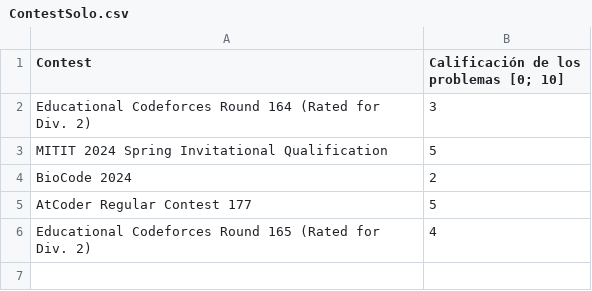
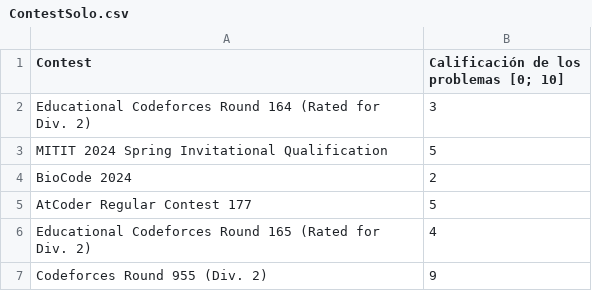
Before and after one commit to IvanRenison/ProgrammingProblems, a CSV file: .stats/ContestSolo.csv, drawn as a sheet; the diff names each change by its address in the sheet, - before the commit and + after, or states it on an @@ line.

```diff
--- a/.stats/ContestSolo.csv
+++ b/.stats/ContestSolo.csv
+row 7: Codeforces Round 955 (Div. 2) | 9
```
Also changed, not shown: .stats/CodeUsageSolo.csv, 5 other files.
